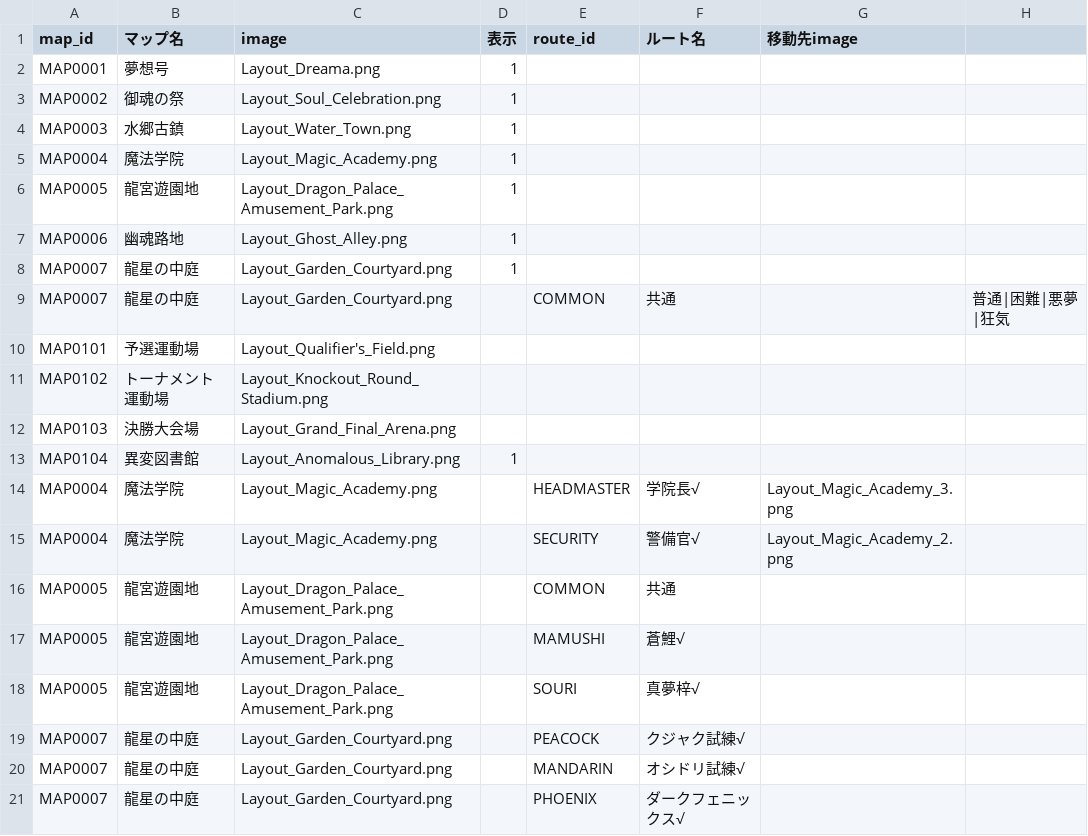
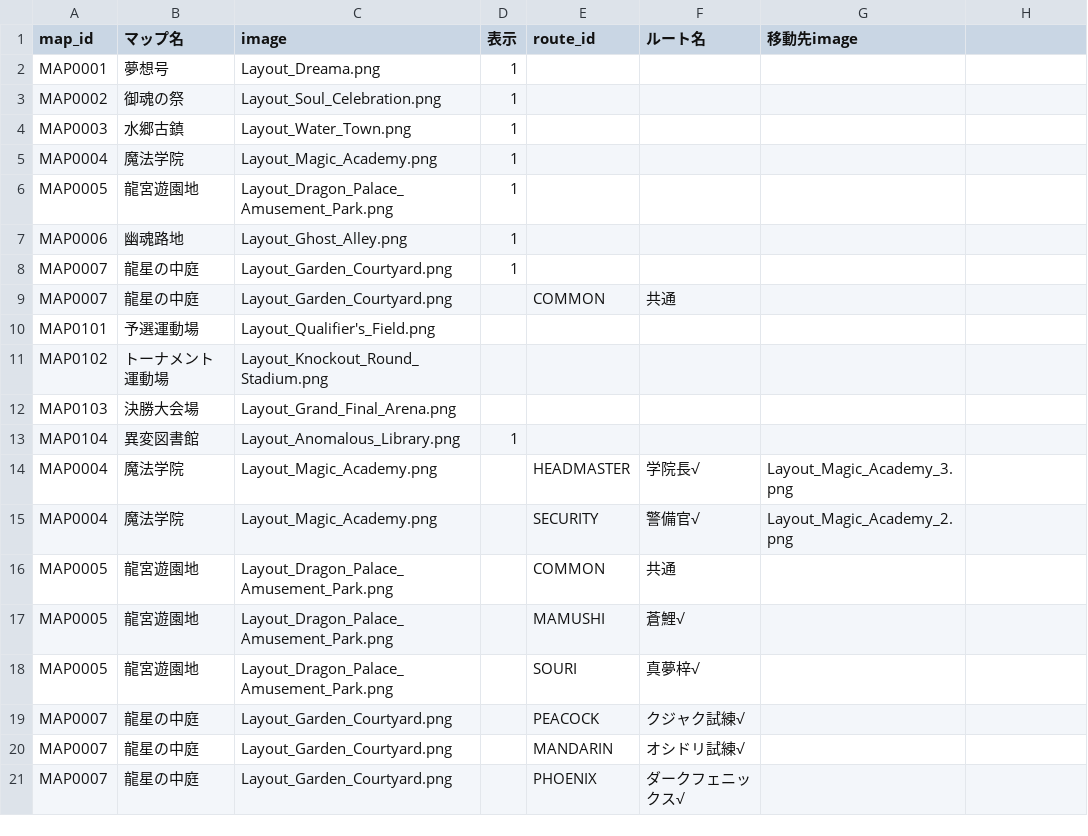
Before and after one commit to Kanoton/damage-calculator, a CSV file: csv/maps_renumbered.csv, drawn as a sheet.

Commit message:
Update maps_renumbered.csv

```diff
--- a/csv/maps_renumbered.csv
+++ b/csv/maps_renumbered.csv
@@ -8,3 +8,3 @@ MAP0006,幽魂路地,Layout_Ghost_Alley.png,1,,,
 MAP0007,龍星の中庭,Layout_Garden_Courtyard.png,1,,,
-MAP0007,龍星の中庭,Layout_Garden_Courtyard.png,,COMMON,共通,,普通|困難|悪夢|狂気
+MAP0007,龍星の中庭,Layout_Garden_Courtyard.png,,COMMON,共通,
 MAP0101,予選運動場,Layout_Qualifier's_Field.png,,,,
```
